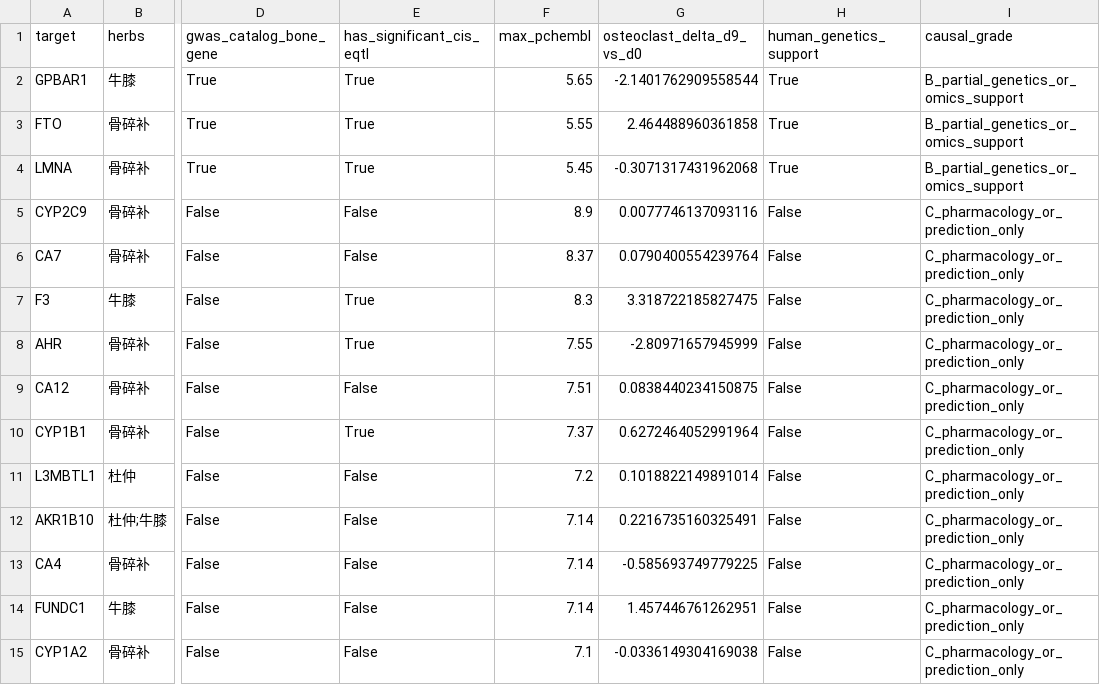
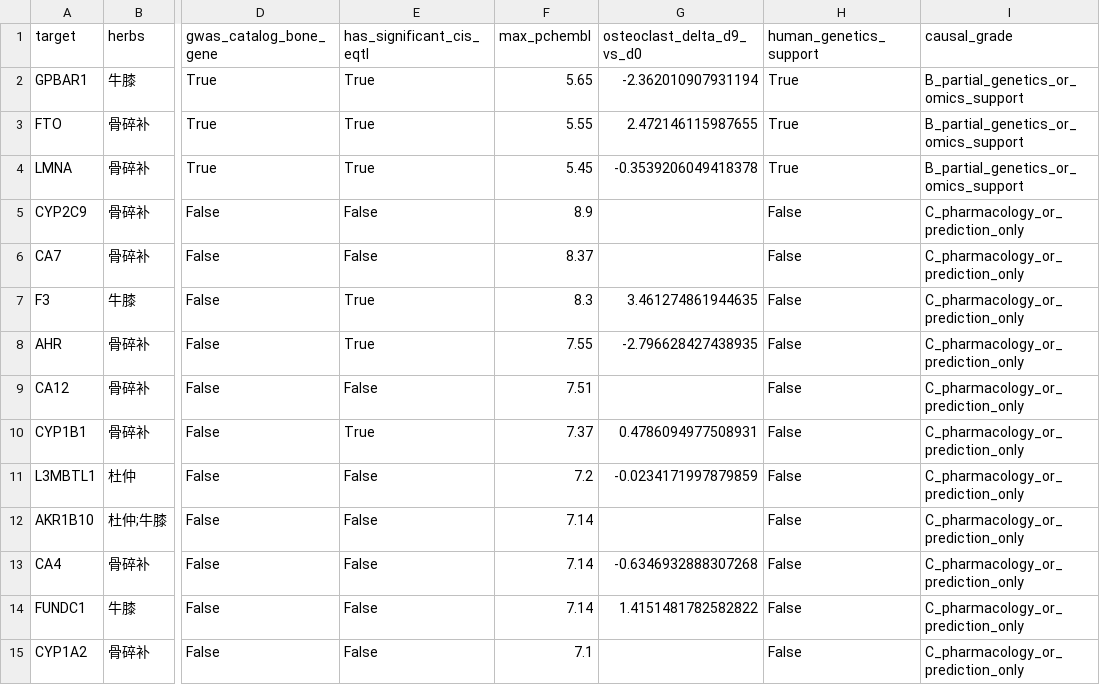
Before and after one commit to psknlr/Bone-Bioinformetics, a CSV file: results/tables/m1_genetics_anchored_causal_targets.csv, drawn as a sheet; only a part is shown, gaps mark what is left out; the diff covers the shown part only; the diff names each change by its address in the sheet, - before the commit and + after, or states it on an @@ line.

```diff
--- a/results/tables/m1_genetics_anchored_causal_targets.csv
+++ b/results/tables/m1_genetics_anchored_causal_targets.csv
-G2 (osteoclast_delta_d9_vs_d0): -2.1401762909558544
+G2 (osteoclast_delta_d9_vs_d0): -2.362010907931194
-G3 (osteoclast_delta_d9_vs_d0): 2.464488960361858
+G3 (osteoclast_delta_d9_vs_d0): 2.472146115987655
-G4 (osteoclast_delta_d9_vs_d0): -0.3071317431962068
+G4 (osteoclast_delta_d9_vs_d0): -0.3539206049418378
-G5 (osteoclast_delta_d9_vs_d0): 0.0077746137093116
+G5 (osteoclast_delta_d9_vs_d0): (empty)
-G6 (osteoclast_delta_d9_vs_d0): 0.0790400554239764
+G6 (osteoclast_delta_d9_vs_d0): (empty)
-G7 (osteoclast_delta_d9_vs_d0): 3.318722185827475
+G7 (osteoclast_delta_d9_vs_d0): 3.461274861944635
-G8 (osteoclast_delta_d9_vs_d0): -2.80971657945999
+G8 (osteoclast_delta_d9_vs_d0): -2.796628427438935
-G9 (osteoclast_delta_d9_vs_d0): 0.0838440234150875
+G9 (osteoclast_delta_d9_vs_d0): (empty)
-G10 (osteoclast_delta_d9_vs_d0): 0.6272464052991964
+G10 (osteoclast_delta_d9_vs_d0): 0.4786094977508931
-G11 (osteoclast_delta_d9_vs_d0): 0.1018822149891014
+G11 (osteoclast_delta_d9_vs_d0): -0.0234171997879859
-G12 (osteoclast_delta_d9_vs_d0): 0.2216735160325491
+G12 (osteoclast_delta_d9_vs_d0): (empty)
-G13 (osteoclast_delta_d9_vs_d0): -0.585693749779225
+G13 (osteoclast_delta_d9_vs_d0): -0.6346932888307268
-G14 (osteoclast_delta_d9_vs_d0): 1.457446761262951
+G14 (osteoclast_delta_d9_vs_d0): 1.4151481782582822
-G15 (osteoclast_delta_d9_vs_d0): -0.0336149304169038
+G15 (osteoclast_delta_d9_vs_d0): (empty)
```
Also changed, not shown: 45 edited cells elsewhere in this file, results/tables/gse246769_osteoclast_dynamics.csv, results/tables/gwas_catalog_bone_trait_studies.csv, 19 other files.
